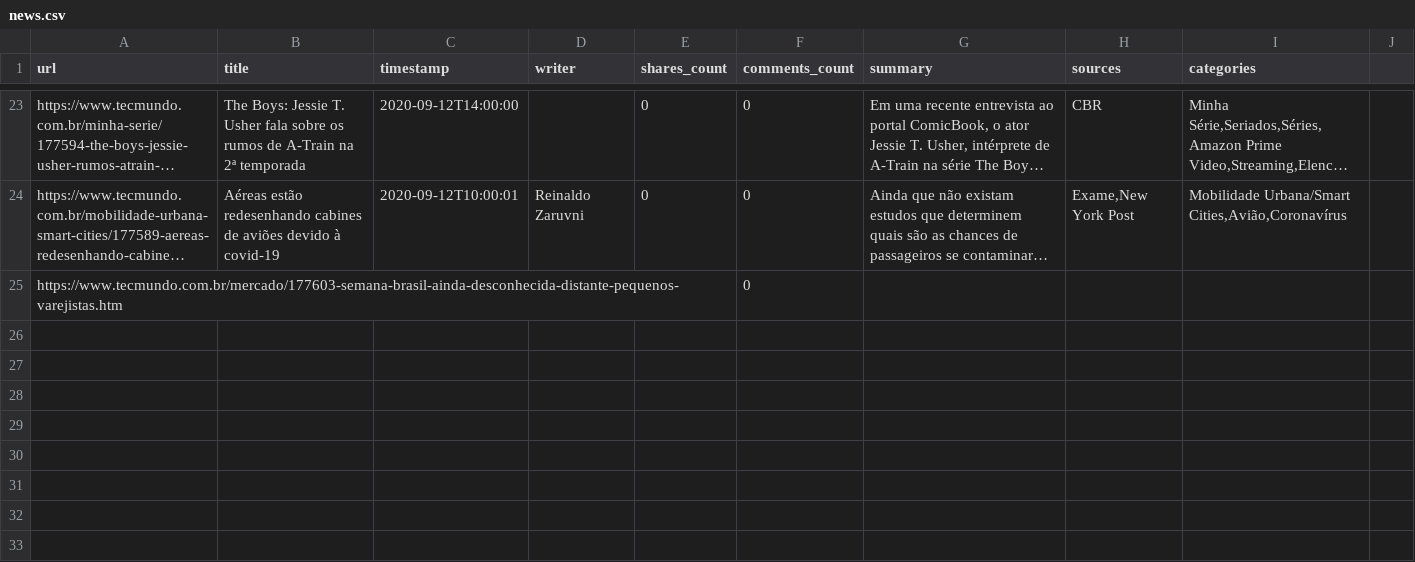
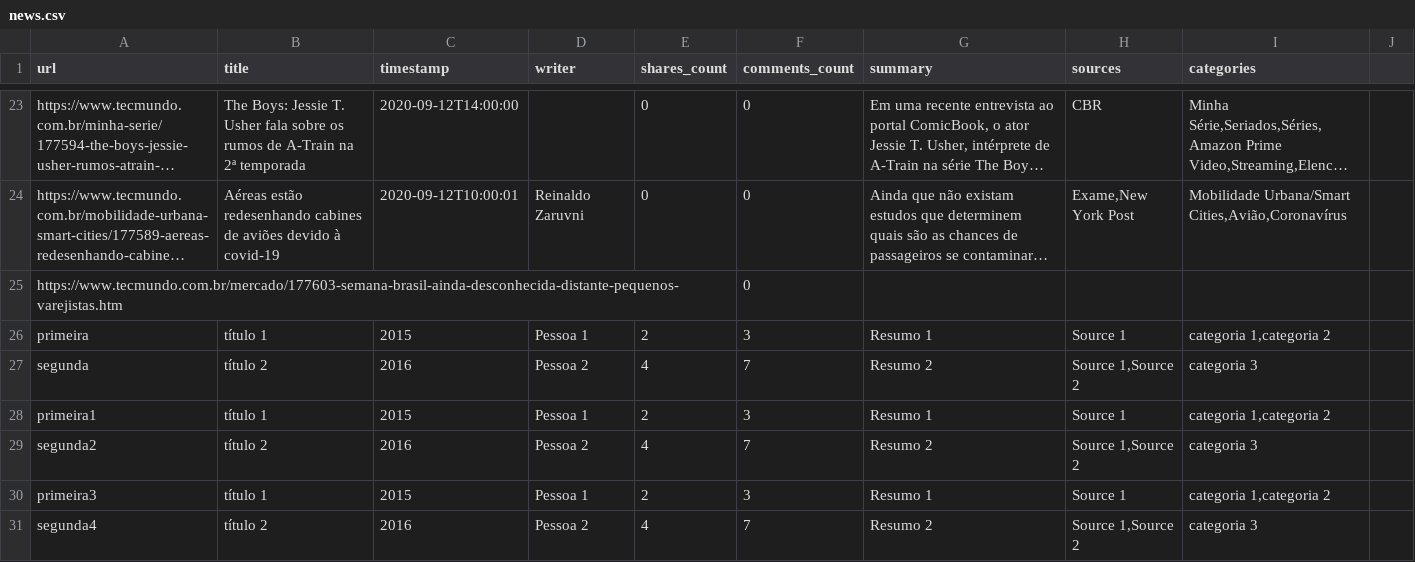
Before and after one commit to tryber/sd-02-tech-news, a CSV file: news.csv, drawn as a sheet; only a part is shown, gaps mark what is left out; long unchanged cells end in …; the diff names each change by its address in the sheet, - before the commit and + after, or states it on an @@ line.

```diff
--- a/news.csv
+++ b/news.csv
+row 26: primeira | título 1 | 2015 | Pessoa 1 | 2 | 3 | Resumo 1 | Source 1 | categoria 1,categoria 2
+row 27: segunda | título 2 | 2016 | Pessoa 2 | 4 | 7 | Resumo 2 | Source 1,Source 2 | categoria 3
+row 28: primeira1 | título 1 | 2015 | Pessoa 1 | 2 | 3 | Resumo 1 | Source 1 | categoria 1,categoria 2
+row 29: segunda2 | título 2 | 2016 | Pessoa 2 | 4 | 7 | Resumo 2 | Source 1,Source 2 | categoria 3
+row 30: primeira3 | título 1 | 2015 | Pessoa 1 | 2 | 3 | Resumo 1 | Source 1 | categoria 1,categoria 2
+row 31: segunda4 | título 2 | 2016 | Pessoa 2 | 4 | 7 | Resumo 2 | Source 1,Source 2 | categoria 3
```
Also changed, not shown: 5 other files.
